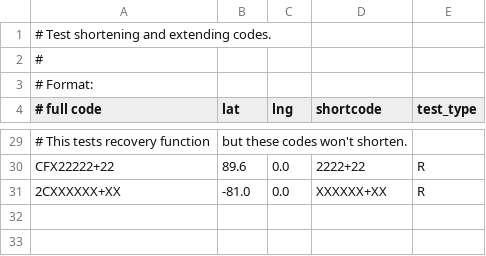
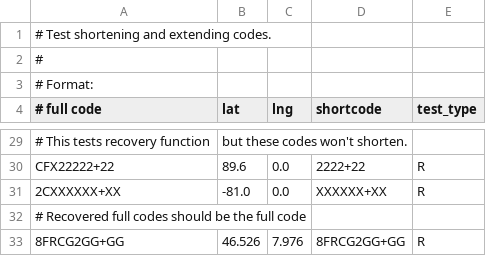
Before and after one commit to google/open-location-code, a CSV file: test_data/shortCodeTests.csv, drawn as a sheet; only a part is shown, gaps mark what is left out.

Commit message:
Add test data to verify behavior of recovering full codes
When passed a full code, the recoverNearest function should return the full code and not an error.

```diff
--- a/test_data/shortCodeTests.csv
+++ b/test_data/shortCodeTests.csv
@@ -31 +31,3 @@ CFX22222+22,89.6,0.0,2222+22,R
 2CXXXXXX+XX,-81.0,0.0,XXXXXX+XX,R
+# Recovered full codes should be the full code
+8FRCG2GG+GG,46.526,7.976,8FRCG2GG+GG,R
```
